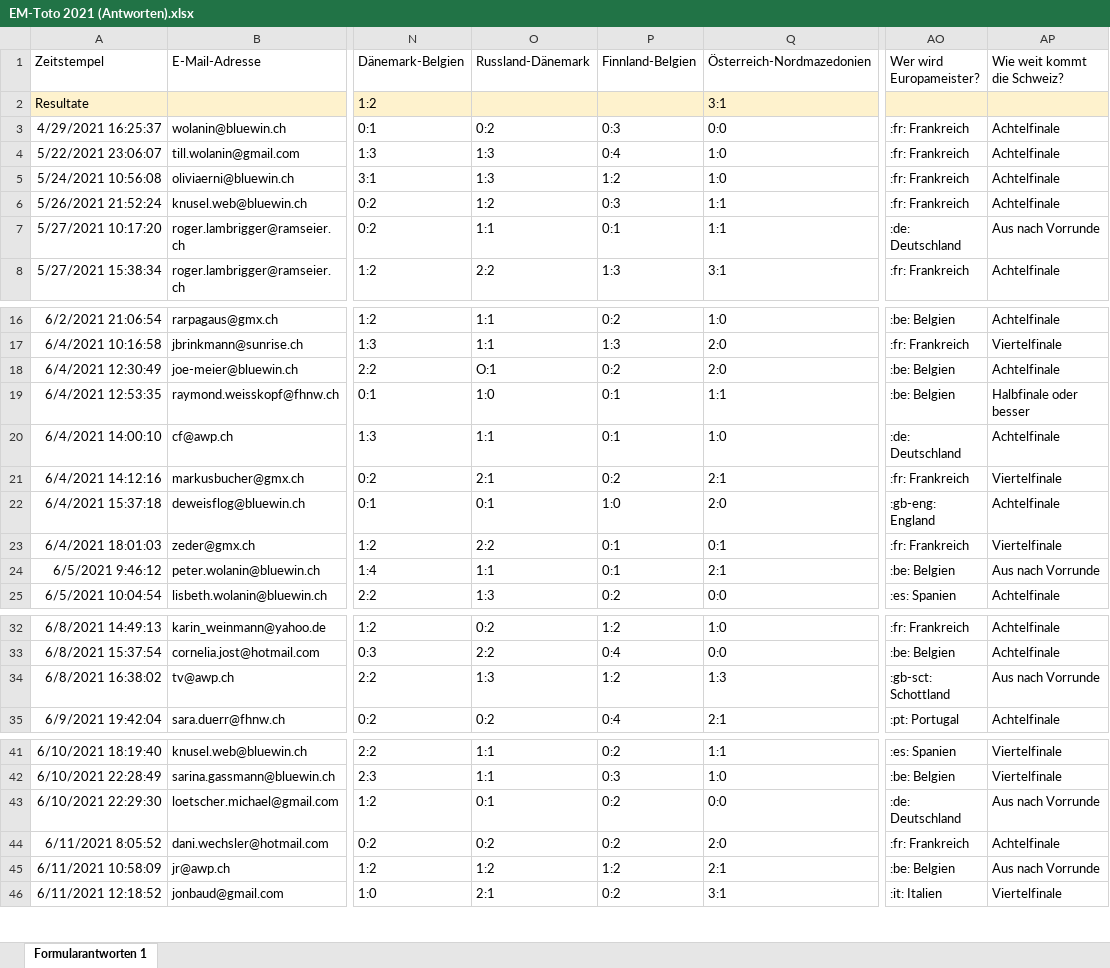
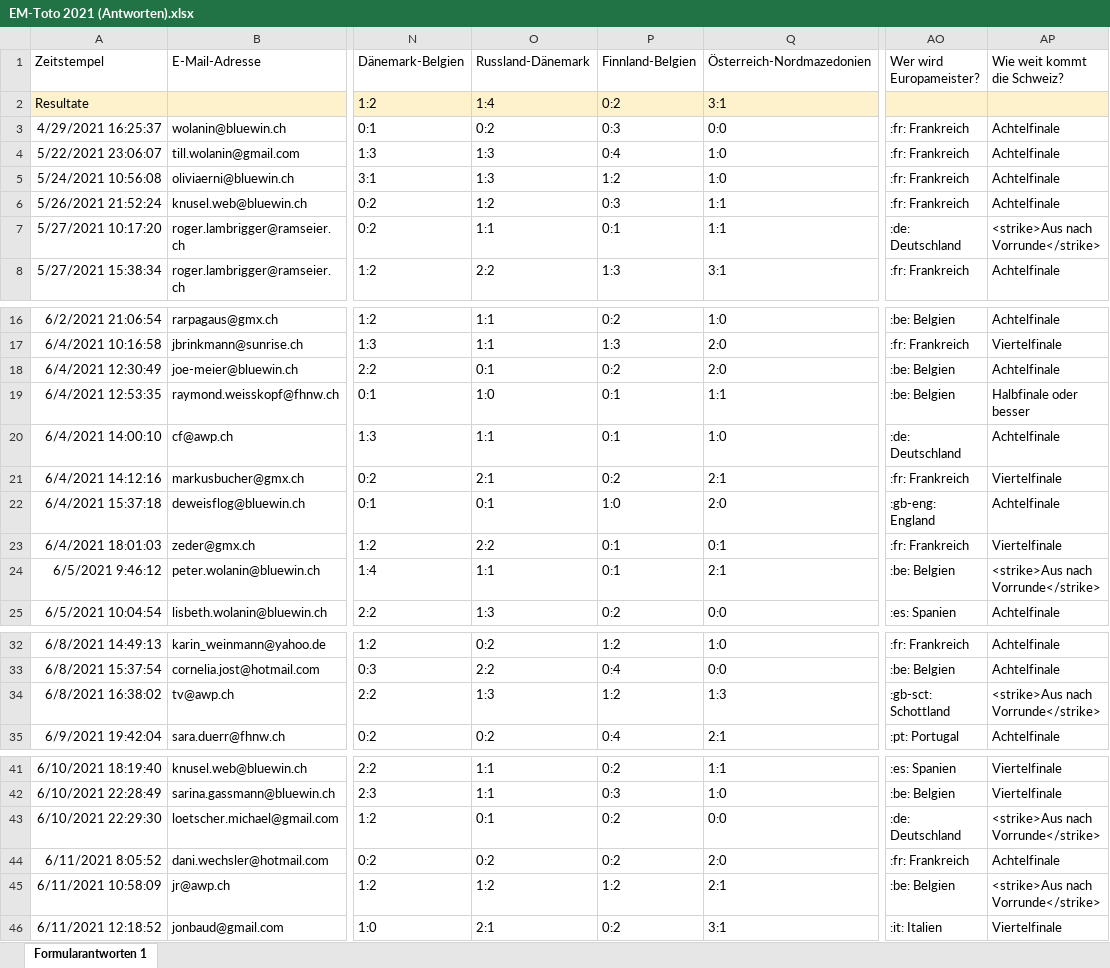
Before and after one commit to awp-finanznachrichten/em-toto-2021, an Excel workbook: Tipps/EM-Toto 2021 (Antworten).xlsx, sheet Formularantworten 1, drawn as a sheet; only a part is shown, gaps mark what is left out; values as stored, in another font and other column widths than the file's, no borders; the diff names each change by its address in the sheet, - before the commit and + after, or states it on an @@ line.

```diff
--- a/Tipps/EM-Toto 2021 (Antworten).xlsx (sheet Formularantworten 1)
+++ b/Tipps/EM-Toto 2021 (Antworten).xlsx (sheet Formularantworten 1)
-O2: (empty)
+O2: 1:4
-P2: (empty)
+P2: 0:2
-AP7: Aus nach Vorrunde
+AP7: <strike>Aus nach Vorrunde</strike>
-O18: O:1
+O18: 0:1
-AP24: Aus nach Vorrunde
+AP24: <strike>Aus nach Vorrunde</strike>
-AP34: Aus nach Vorrunde
+AP34: <strike>Aus nach Vorrunde</strike>
-AP43: Aus nach Vorrunde
+AP43: <strike>Aus nach Vorrunde</strike>
-AP45: Aus nach Vorrunde
+AP45: <strike>Aus nach Vorrunde</strike>
```
Also changed, not shown: 1 other file.
